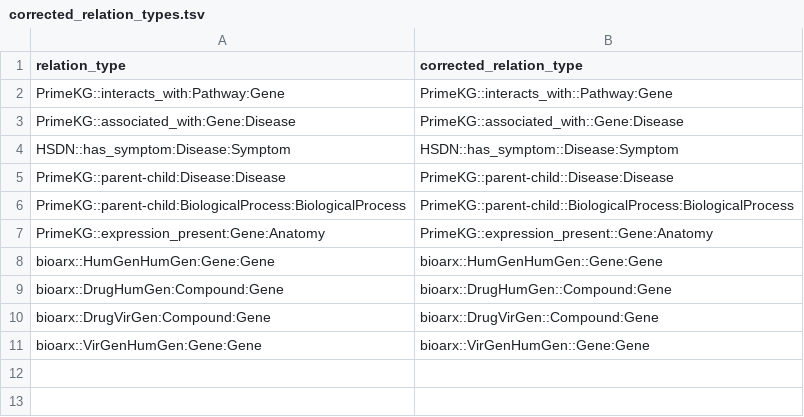
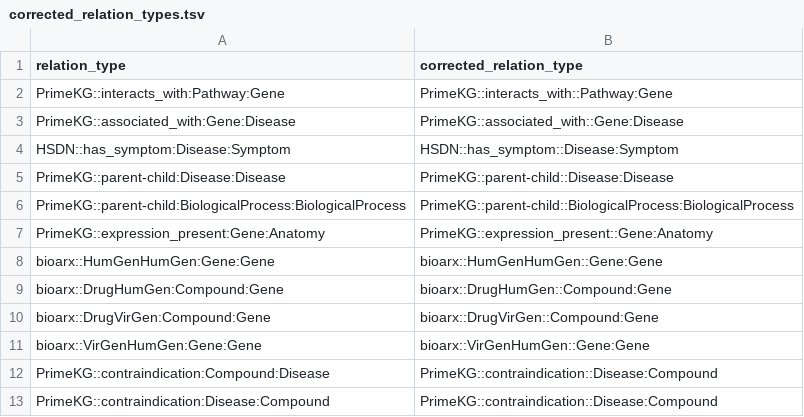
Before and after one commit to open-prophetdb/biomedgps-data, a TSV file: graph_data/extra/corrected_relation_types.tsv (was graph_data/corrected_relation_types.tsv), drawn as a sheet; the diff names each change by its address in the sheet, - before the commit and + after, or states it on an @@ line.

```diff
--- a/graph_data/corrected_relation_types.tsv
+++ b/graph_data/extra/corrected_relation_types.tsv
+row 12: PrimeKG::contraindication:Compound:Disease | PrimeKG::contraindication::Disease:Compound
+row 13: PrimeKG::contraindication:Disease:Compound | PrimeKG::contraindication::Disease:Compound
```
Also changed, not shown: 21 other files.
